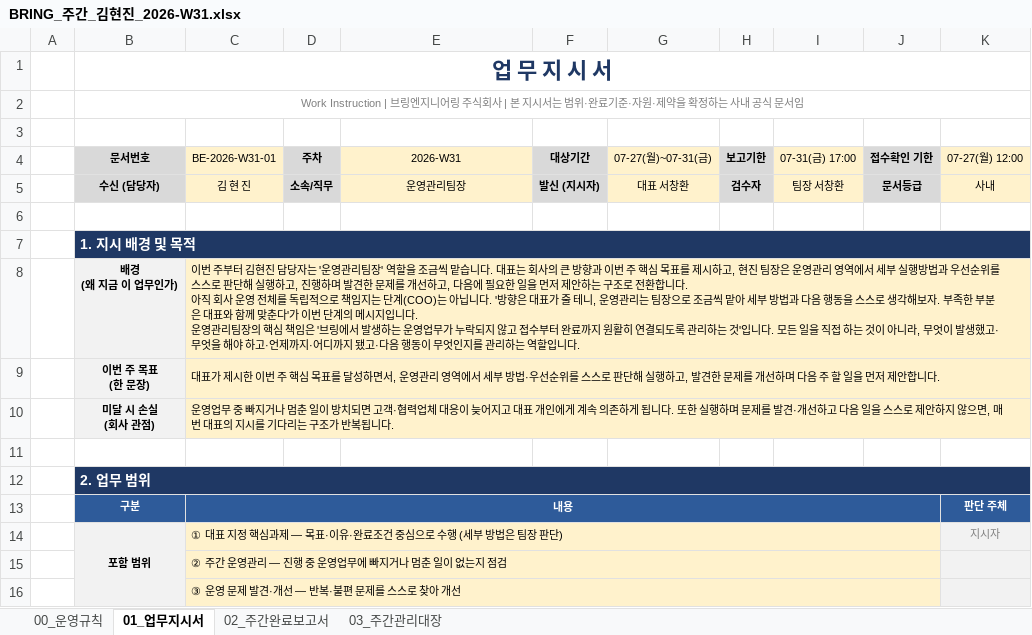
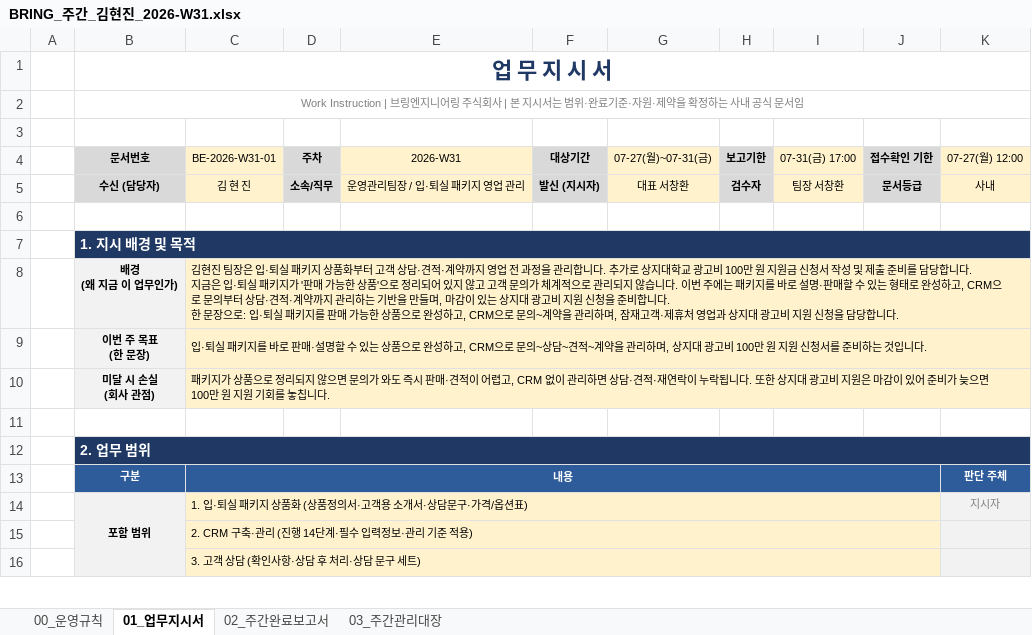
Before and after one commit to bringengineering/FM, an Excel workbook: out/BRING_주간_김현진_2026-W31.xlsx, sheet 01_업무지시서, drawn as a sheet; only a part is shown; values as stored, in another font and other column widths than the file's, no borders; ↵ is a line break in a cell; the diff covers the shown part only; the diff names each change by its address in the sheet, - before the commit and + after, or states it on an @@ line.

```diff
--- a/out/BRING_주간_김현진_2026-W31.xlsx (sheet 01_업무지시서)
+++ b/out/BRING_주간_김현진_2026-W31.xlsx (sheet 01_업무지시서)
-E5 (2026-W31): 운영관리팀장
+E5 (2026-W31): 운영관리팀장 / 입·퇴실 패키지 영업 관리
-C8 (BE-2026-W31-01): 이번 주부터 김현진 담당자는 '운영관리팀장' 역할을 조금씩 맡습니다. 대표는 회사의 큰 방향과 이번 주 핵심 목표를 제시하고, 현진 팀장은 운영관리 영역에서 세부 실행방법과 우선순위를 스스로 판단해 실행하고, 진행하며 발견한 문제를 개선하고, 다음에 필요한 일을 먼저 제안하는 구조로 전환합니다. ↵ 아직 회사 운영 전체를 독립적으로 책임지는 단계(COO)는 아닙니다. '방향은 대표가 줄 테니, 운영관리는 팀장으로 조금씩 맡아 세부 방법과 다음 행동을 스스로 생각해보자. 부족한 부분은 대표와 함께 맞춘다'가 이번 단계의 메시지입니다. ↵ 운영관리팀장의 핵심 책임은 '브링에서 발생하는 운영업무가 누락되지 않고 접수부터 완료까지 원활히 연결되도록 관리하는 것'입니다. 모든 일을 직접 하는 것이 아니라, 무엇이 발생했고·무엇을 해야 하고·언제까지·어디까지 됐고·다음 행동이 무엇인지를 관리하는 역할입니다.
+C8 (BE-2026-W31-01): 김현진 팀장은 입·퇴실 패키지 상품화부터 고객 상담·견적·계약까지 영업 전 과정을 관리합니다. 추가로 상지대학교 광고비 100만 원 지원금 신청서 작성 및 제출 준비를 담당합니다. ↵ 지금은 입·퇴실 패키지가 '판매 가능한 상품'으로 정리되어 있지 않고 고객 문의가 체계적으로 관리되지 않습니다. 이번 주에는 패키지를 바로 설명·판매할 수 있는 형태로 완성하고, CRM으로 문의부터 상담·견적·계약까지 관리하는 기반을 만들며, 마감이 있는 상지대 광고비 지원 신청을 준비합니다. ↵ 한 문장으로: 입·퇴실 패키지를 판매 가능한 상품으로 완성하고, CRM으로 문의~계약을 관리하며, 잠재고객·제휴처 영업과 상지대 광고비 지원 신청을 담당합니다.
-C9 (BE-2026-W31-01): 대표가 제시한 이번 주 핵심 목표를 달성하면서, 운영관리 영역에서 세부 방법·우선순위를 스스로 판단해 실행하고, 발견한 문제를 개선하며 다음 주 할 일을 먼저 제안합니다.
+C9 (BE-2026-W31-01): 입·퇴실 패키지를 바로 판매·설명할 수 있는 상품으로 완성하고, CRM으로 문의~상담~견적~계약을 관리하며, 상지대 광고비 100만 원 지원 신청서를 준비하는 것입니다.
-C10 (BE-2026-W31-01): 운영업무 중 빠지거나 멈춘 일이 방치되면 고객·협력업체 대응이 늦어지고 대표 개인에게 계속 의존하게 됩니다. 또한 실행하며 문제를 발견·개선하고 다음 일을 스스로 제안하지 않으면, 매번 대표의 지시를 기다리는 구조가 반복됩니다.
+C10 (BE-2026-W31-01): 패키지가 상품으로 정리되지 않으면 문의가 와도 즉시 판매·견적이 어렵고, CRM 없이 관리하면 상담·견적·재연락이 누락됩니다. 또한 상지대 광고비 지원은 마감이 있어 준비가 늦으면 100만 원 지원 기회를 놓칩니다.
-C14 (BE-2026-W31-01): ① 대표 지정 핵심과제 — 목표·이유·완료조건 중심으로 수행 (세부 방법은 팀장 판단)
+C14 (BE-2026-W31-01): 1. 입·퇴실 패키지 상품화 (상품정의서·고객용 소개서·상담문구·가격/옵션표)
-C15 (BE-2026-W31-01): ② 주간 운영관리 — 진행 중 운영업무에 빠지거나 멈춘 일이 없는지 점검
+C15 (BE-2026-W31-01): 2. CRM 구축·관리 (진행 14단계·필수 입력정보·관리 기준 적용)
-C16 (BE-2026-W31-01): ③ 운영 문제 발견·개선 — 반복·불편 문제를 스스로 찾아 개선
+C16 (BE-2026-W31-01): 3. 고객 상담 (확인사항·상담 후 처리·상담 문구 세트)
```
Also changed, not shown: 6 added rows, 3 removed rows, 21 edited cells and cell formats elsewhere in this sheet, sheet 02_주간완료보고서.
